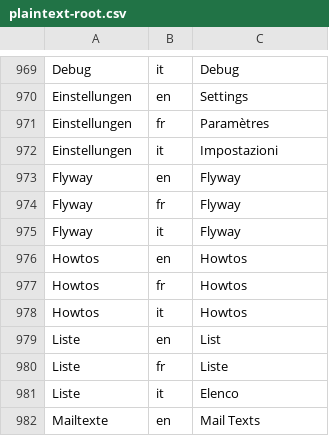
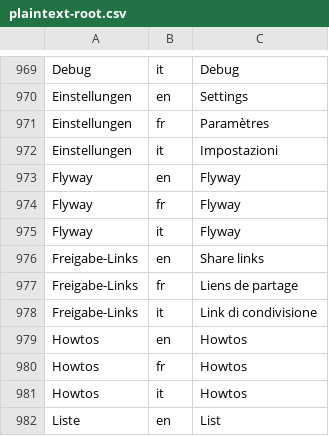
Before and after one commit to Plaintext-Gmbh/plaintext-root, a CSV file: plaintext-admin-i18n/src/main/resources/i18n/plaintext-root.csv, drawn as a sheet; only a part is shown, gaps mark what is left out; the shorter side is filled out with more unchanged rows; the diff names each change by its address in the sheet, - before the commit and + after, or states it on an @@ line.

```diff
--- a/plaintext-admin-i18n/src/main/resources/i18n/plaintext-root.csv
+++ b/plaintext-admin-i18n/src/main/resources/i18n/plaintext-root.csv
+row 976: Freigabe-Links | en | Share links
+row 977: Freigabe-Links | fr | Liens de partage
+row 978: Freigabe-Links | it | Link di condivisione
```
Also changed, not shown: 26 other files.
